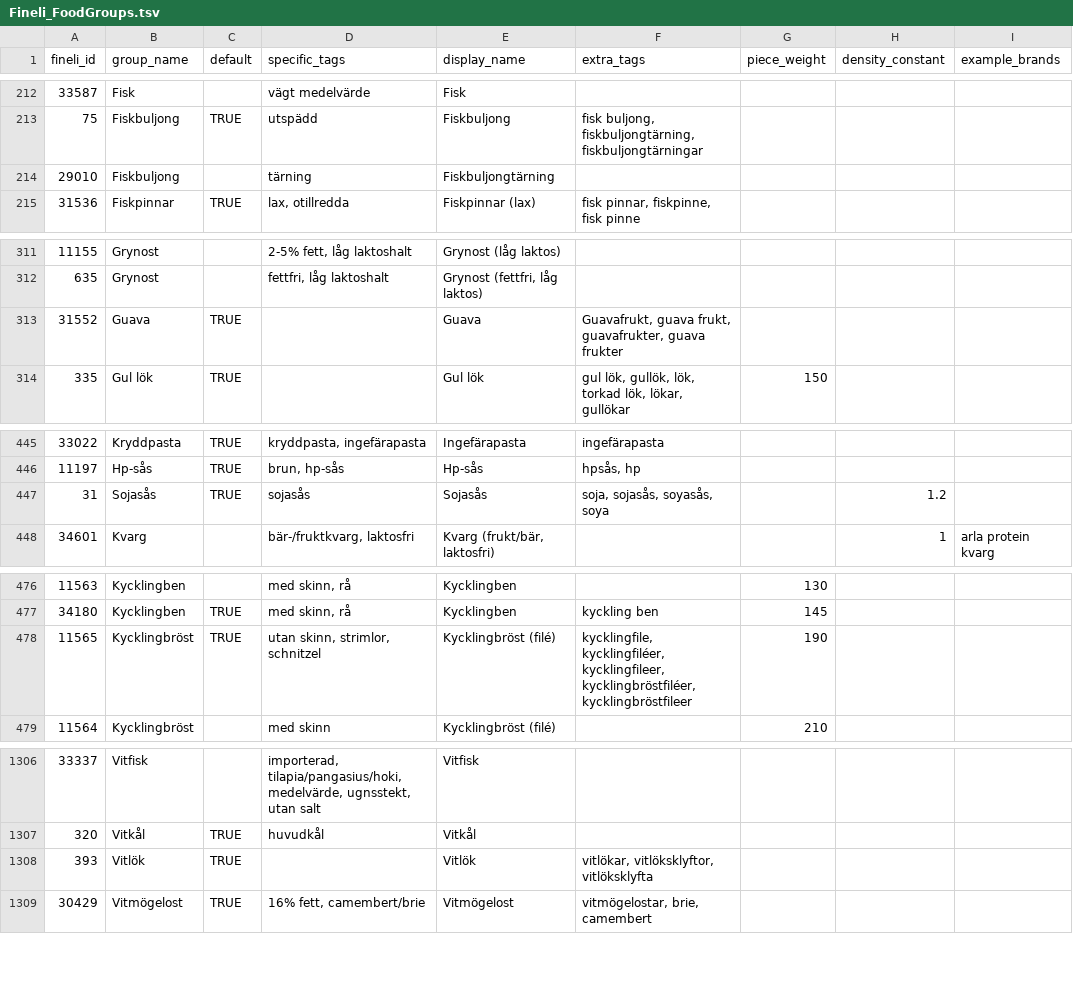
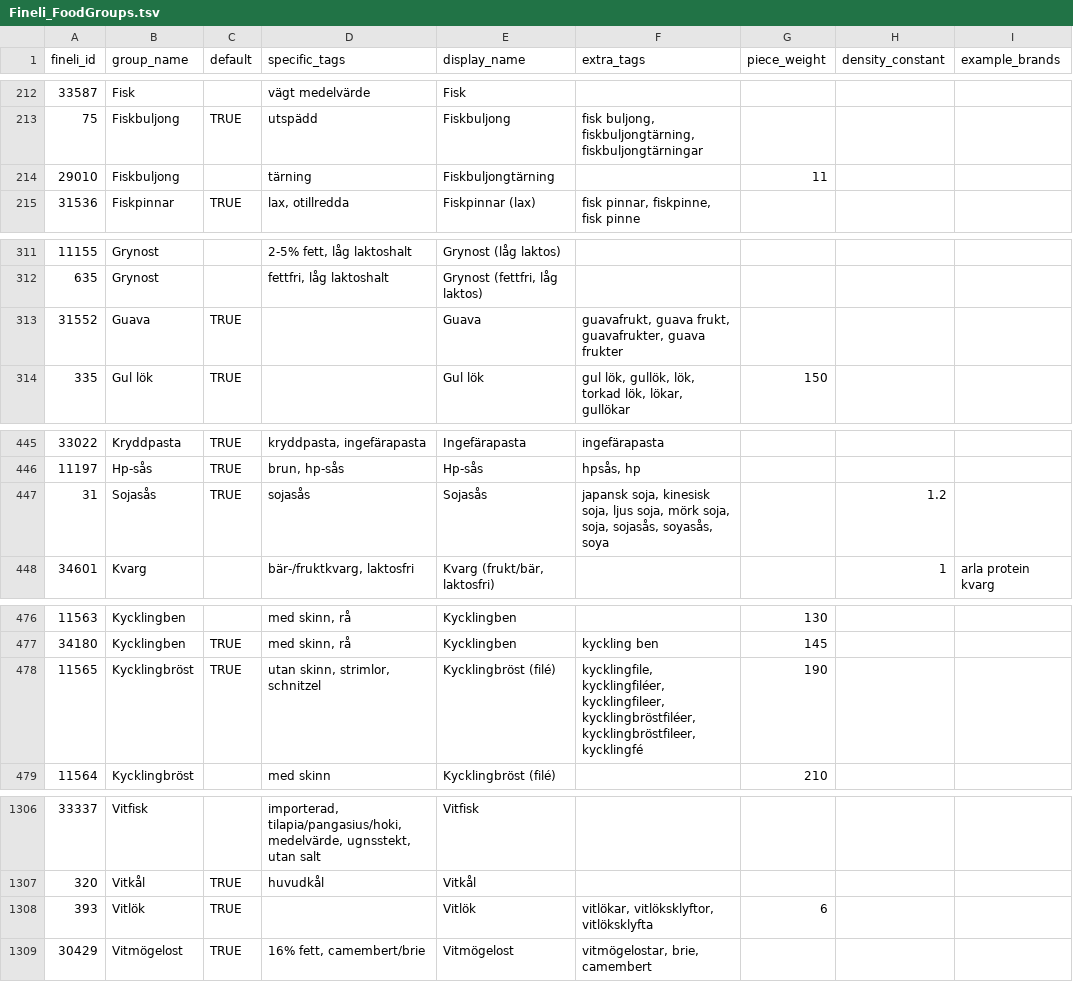
Before and after one commit to SpockReko/foodcoach-server, a TSV file: resources/food/Fineli_FoodGroups.tsv, drawn as a sheet; only a part is shown, gaps mark what is left out; the diff covers the shown part only; the diff names each change by its address in the sheet, - before the commit and + after, or states it on an @@ line.

```diff
--- a/resources/food/Fineli_FoodGroups.tsv
+++ b/resources/food/Fineli_FoodGroups.tsv
-G214 (piece_weight): (empty)
+G214 (piece_weight): 11
-F313 (extra_tags): Guavafrukt, guava frukt,…
+F313 (extra_tags): guavafrukt, guava frukt,…
-F447 (extra_tags): soja, sojasås,…
+F447 (extra_tags): japansk soja, kinesisk soja, ljus soja, mörk soja, soja, sojasås,…
-F478 (extra_tags): …kycklingfileer, kycklingbröstfiléer, kycklingbröstfileer
+F478 (extra_tags): …kycklingfileer, kycklingbröstfiléer, kycklingbröstfileer, kycklingfé
-G1308 (piece_weight): (empty)
+G1308 (piece_weight): 6
```
Also changed, not shown: 10 edited cells elsewhere in this file, resources/food/NSDA_FoodGroups.tsv.
